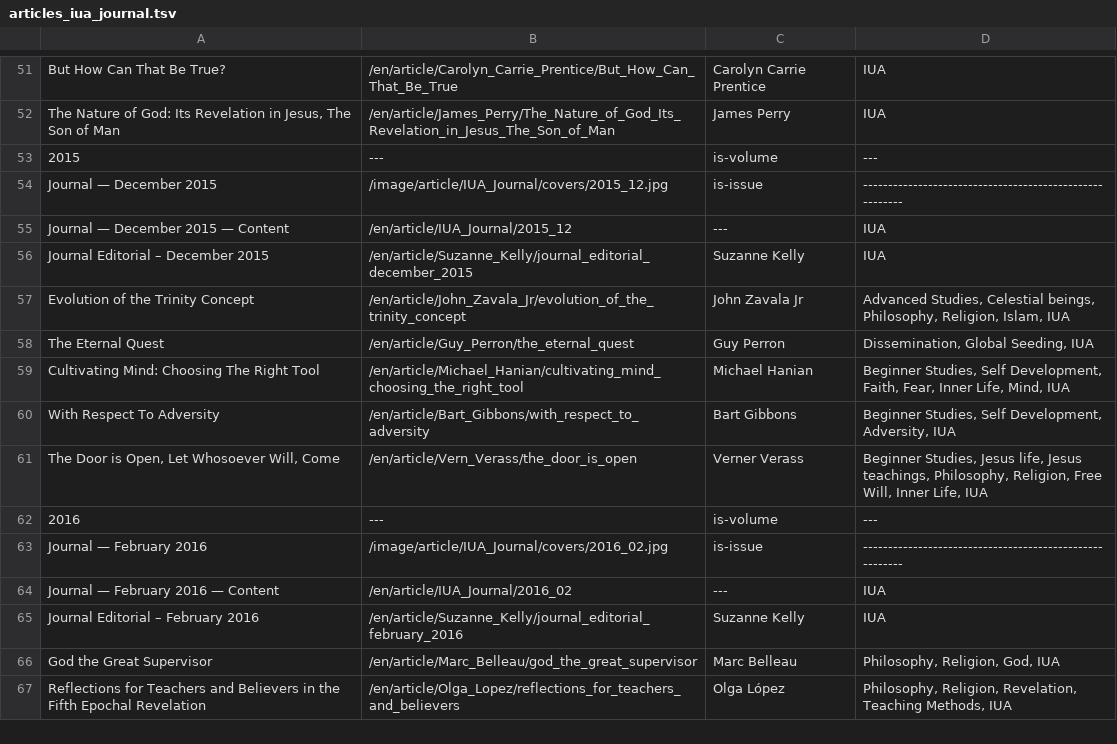
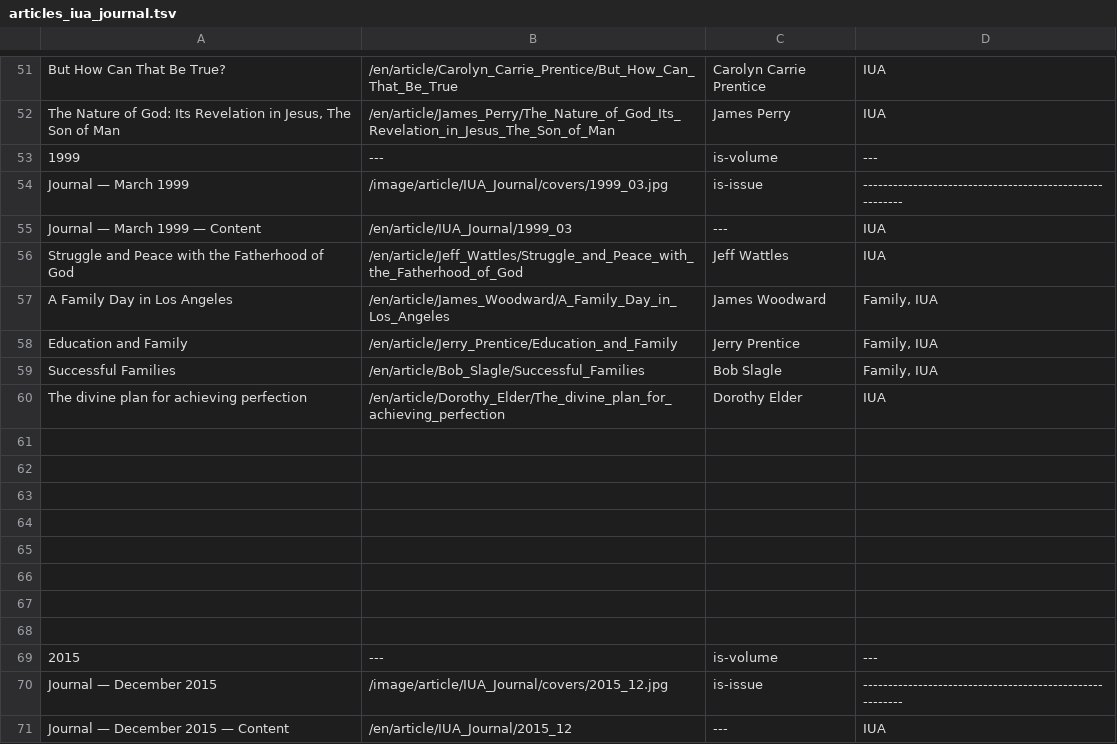
Before and after one commit to JanHerca/urantiapedia, a TSV file: input/txt/articles-en/articles_iua_journal.tsv, drawn as a sheet; only a part is shown, gaps mark what is left out; the shorter side is filled out with more unchanged rows.

Commit message:
IUA Journal (English, Spanish & French)

```diff
--- a/input/txt/articles-en/articles_iua_journal.tsv
+++ b/input/txt/articles-en/articles_iua_journal.tsv
@@ -52,2 +52,18 @@ But How Can That Be True?	/en/article/Carolyn_Carrie_Prentice/But_How_Can_That_B
 The Nature of God: Its Revelation in Jesus, The Son of Man	/en/article/James_Perry/The_Nature_of_God_Its_Revelation_in_Jesus_The_Son_of_Man	James Perry	IUA
+1999	---	is-volume	---
+Journal — March 1999	/image/article/IUA_Journal/covers/1999_03.jpg	is-issue	--------------------------------------------------------
+Journal — March 1999 — Content	/en/article/IUA_Journal/1999_03	---	IUA
+Struggle and Peace with the Fatherhood of God	/en/article/Jeff_Wattles/Struggle_and_Peace_with_the_Fatherhood_of_God	Jeff Wattles	IUA
+A Family Day in Los Angeles	/en/article/James_Woodward/A_Family_Day_in_Los_Angeles	James Woodward	 Family, IUA
+Education and Family	/en/article/Jerry_Prentice/Education_and_Family	Jerry Prentice	Family, IUA
+Successful Families	/en/article/Bob_Slagle/Successful_Families	Bob Slagle	Family, IUA
+The divine plan for achieving perfection	/en/article/Dorothy_Elder/The_divine_plan_for_achieving_perfection	Dorothy Elder	IUA
+
+
+
+
+
+
+
+
 2015	---	is-volume	---
```
Also changed, not shown: input/txt/articles-es/articles_iua_journal.tsv, input/txt/articles-fr/articles_iua_journal.tsv, 18 other files.
